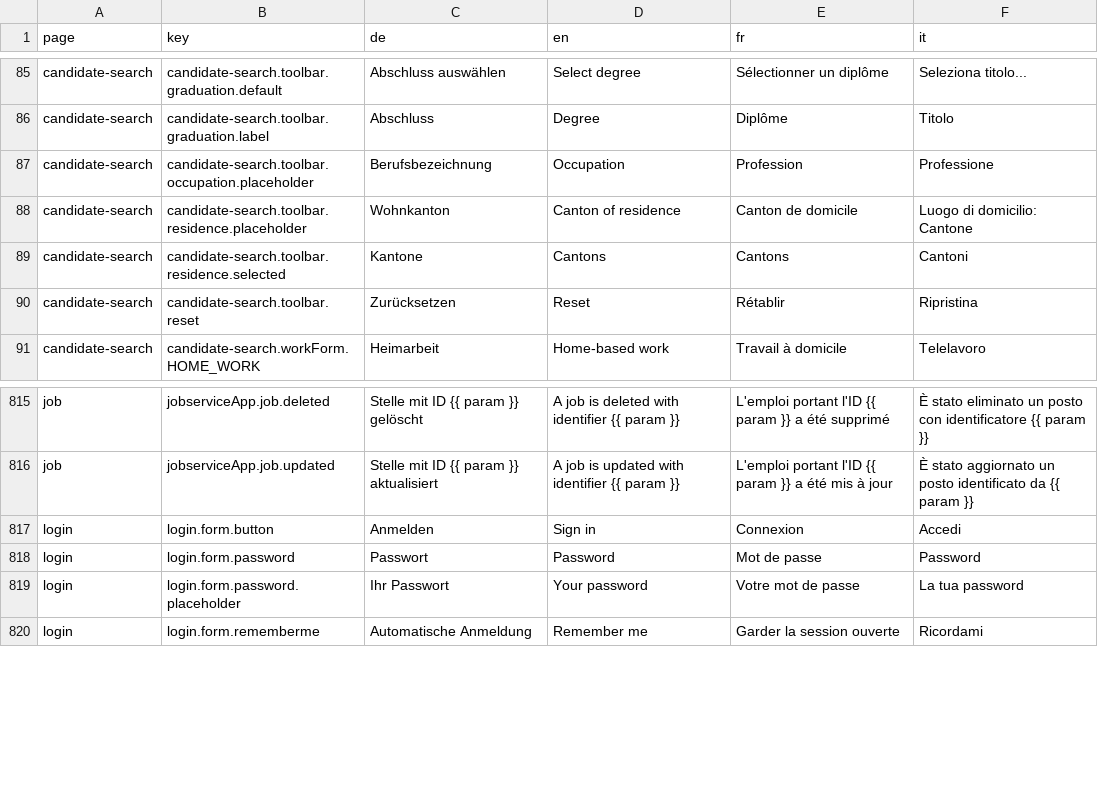
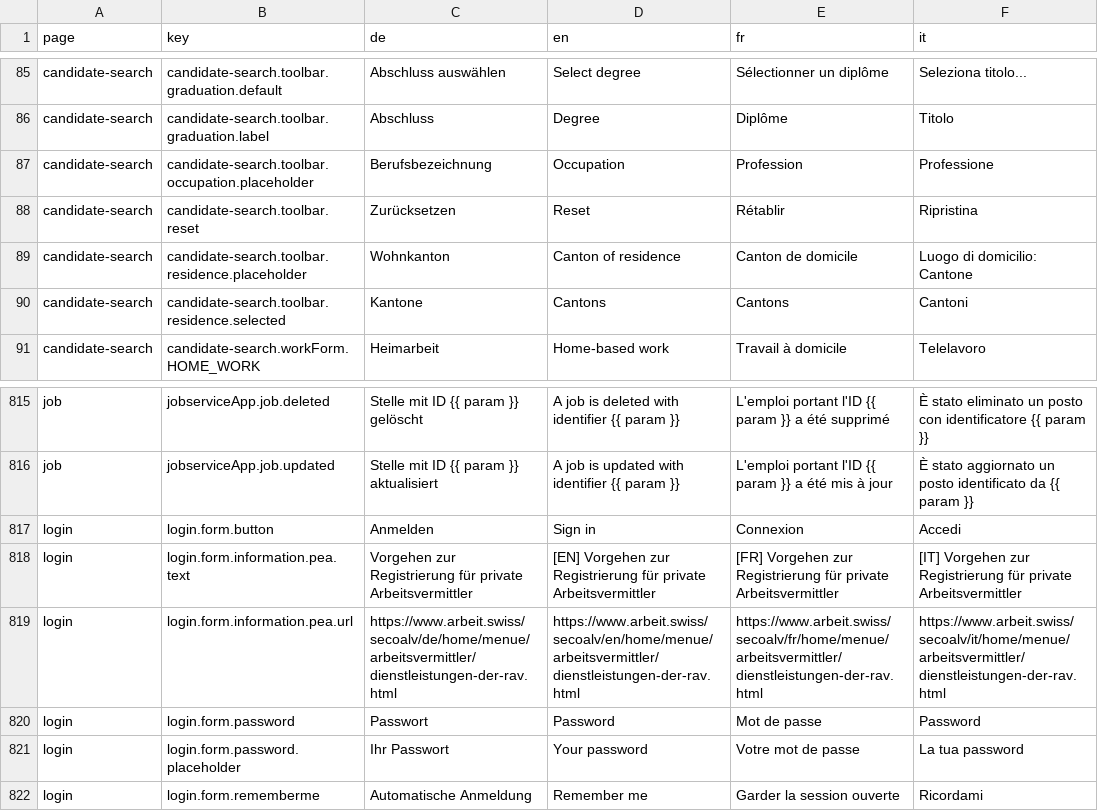
Before and after one commit to tdascoli/jobroom2, a CSV file: src/main/webapp/i18n/translations.csv, drawn as a sheet; only a part is shown, gaps mark what is left out.

```diff
--- a/src/main/webapp/i18n/translations.csv
+++ b/src/main/webapp/i18n/translations.csv
@@ -87,5 +87,5 @@ candidate-search,candidate-search.toolbar.graduation.label,Abschluss,Degree,Dipl
 candidate-search,candidate-search.toolbar.occupation.placeholder,Berufsbezeichnung,Occupation,Profession,Professione
+candidate-search,candidate-search.toolbar.reset,Zurücksetzen,Reset,Rétablir,Ripristina
 candidate-search,candidate-search.toolbar.residence.placeholder,Wohnkanton,Canton of residence,Canton de domicile,Luogo di domicilio: Cantone
 candidate-search,candidate-search.toolbar.residence.selected,Kantone,Cantons,Cantons,Cantoni
-candidate-search,candidate-search.toolbar.reset,Zurücksetzen,Reset,Rétablir,Ripristina
 candidate-search,candidate-search.workForm.HOME_WORK,Heimarbeit,Home-based work,Travail à domicile,Telelavoro
@@ -817,2 +817,4 @@ job,jobserviceApp.job.updated,Stelle mit ID {{ param }} aktualisiert,A job is up
 login,login.form.button,Anmelden,Sign in,Connexion,Accedi
+login,login.form.information.pea.text,Vorgehen zur Registrierung für private Arbeitsvermittler,[EN] Vorgehen zur Registrierung für private Arbeitsvermittler,[FR] Vorgehen zur Registrierung für private Arbeitsvermittler,[IT] Vorgehen zur Registrierung für private Arbeitsvermittler
+login,login.form.information.pea.url,https://www.arbeit.swiss/secoalv/de/home/menue/arbeitsvermittler/dienstleistungen-der-rav.html,https://www.arbeit.swiss/secoalv/en/home/menue/arbeitsvermittler/dienstleistungen-der-rav.html,https://www.arbeit.swiss/secoalv/fr/home/menue/arbeitsvermittler/dienstleistungen-der-rav.html,https://www.arbeit.swiss/secoalv/it/home/menue/arbeitsvermittler/dienstleistungen-der-rav.html
 login,login.form.password,Passwort,Password,Mot de passe,Password
```
Also changed, not shown: 5 other files.
